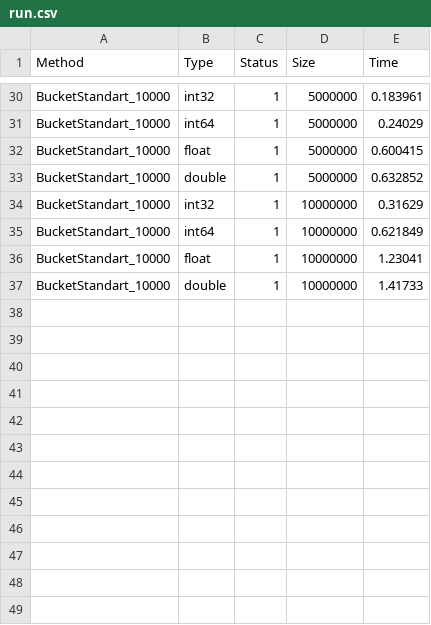
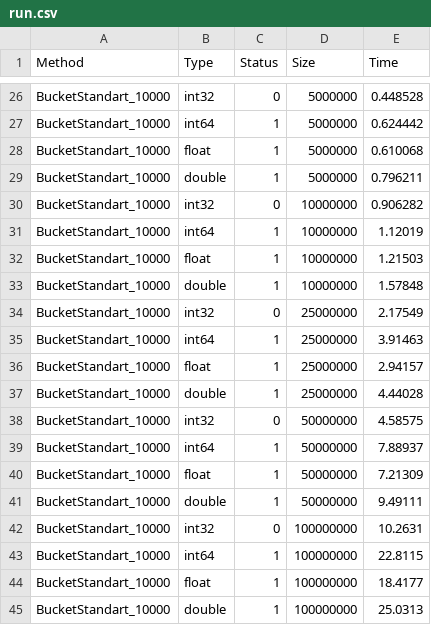
Before and after one commit to SemyonBevzuk/SortLab, a CSV file: experiments/BucketStandart/run.csv, drawn as a sheet; only a part is shown, gaps mark what is left out; addresses are those after the commit; the diff covers the shown part only; the diff names each change by its address in the sheet, - before the commit and + after, or states it on an @@ line.

```diff
--- a/experiments/BucketStandart/run.csv
+++ b/experiments/BucketStandart/run.csv
-C26 (Status): 1
+C26 (Status): 0
-E26 (Time): 0.183961
+E26 (Time): 0.448528
-E27 (Time): 0.24029
+E27 (Time): 0.624442
-E28 (Time): 0.600415
+E28 (Time): 0.610068
-E29 (Time): 0.632852
+E29 (Time): 0.796211
-C30 (Status): 1
+C30 (Status): 0
-E30 (Time): 0.31629
+E30 (Time): 0.906282
-E31 (Time): 0.621849
+E31 (Time): 1.12019
-E32 (Time): 1.23041
+E32 (Time): 1.21503
-E33 (Time): 1.41733
+E33 (Time): 1.57848
+row 34: BucketStandart_10000 | int32 | 0 | 25000000 | 2.17549
+row 35: BucketStandart_10000 | int64 | 1 | 25000000 | 3.91463
+row 36: BucketStandart_10000 | float | 1 | 25000000 | 2.94157
+row 37: BucketStandart_10000 | double | 1 | 25000000 | 4.44028
+row 38: BucketStandart_10000 | int32 | 0 | 50000000 | 4.58575
+row 39: BucketStandart_10000 | int64 | 1 | 50000000 | 7.88937
+row 40: BucketStandart_10000 | float | 1 | 50000000 | 7.21309
+row 41: BucketStandart_10000 | double | 1 | 50000000 | 9.49111
+row 42: BucketStandart_10000 | int32 | 0 | 100000000 | 10.2631
+row 43: BucketStandart_10000 | int64 | 1 | 100000000 | 22.8115
+row 44: BucketStandart_10000 | float | 1 | 100000000 | 18.4177
+row 45: BucketStandart_10000 | double | 1 | 100000000 | 25.0313
```
Also changed, not shown: 4 removed rows and 30 edited cells elsewhere in this file, experiments/BucketInsertion/run.csv, experiments/Heap/run.csv, 30 other files.
